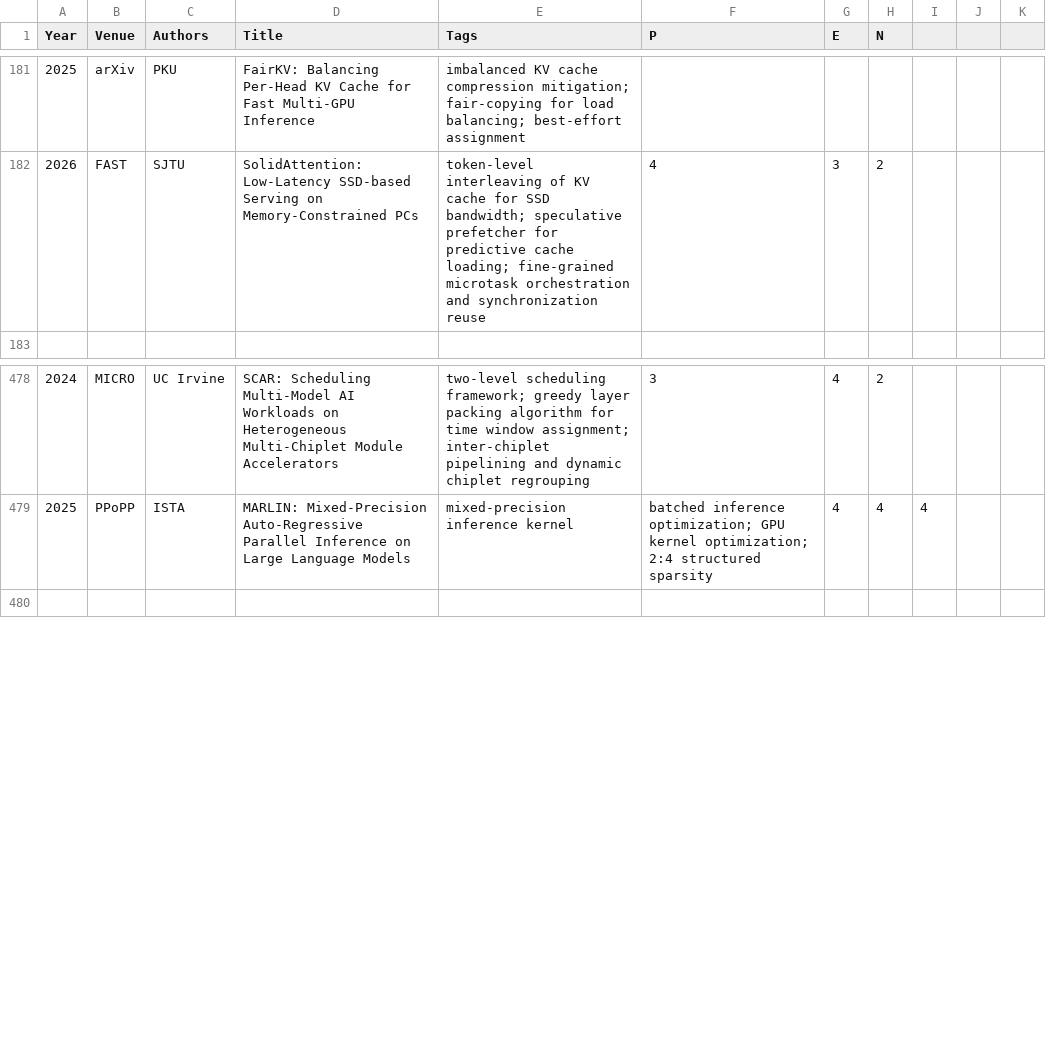
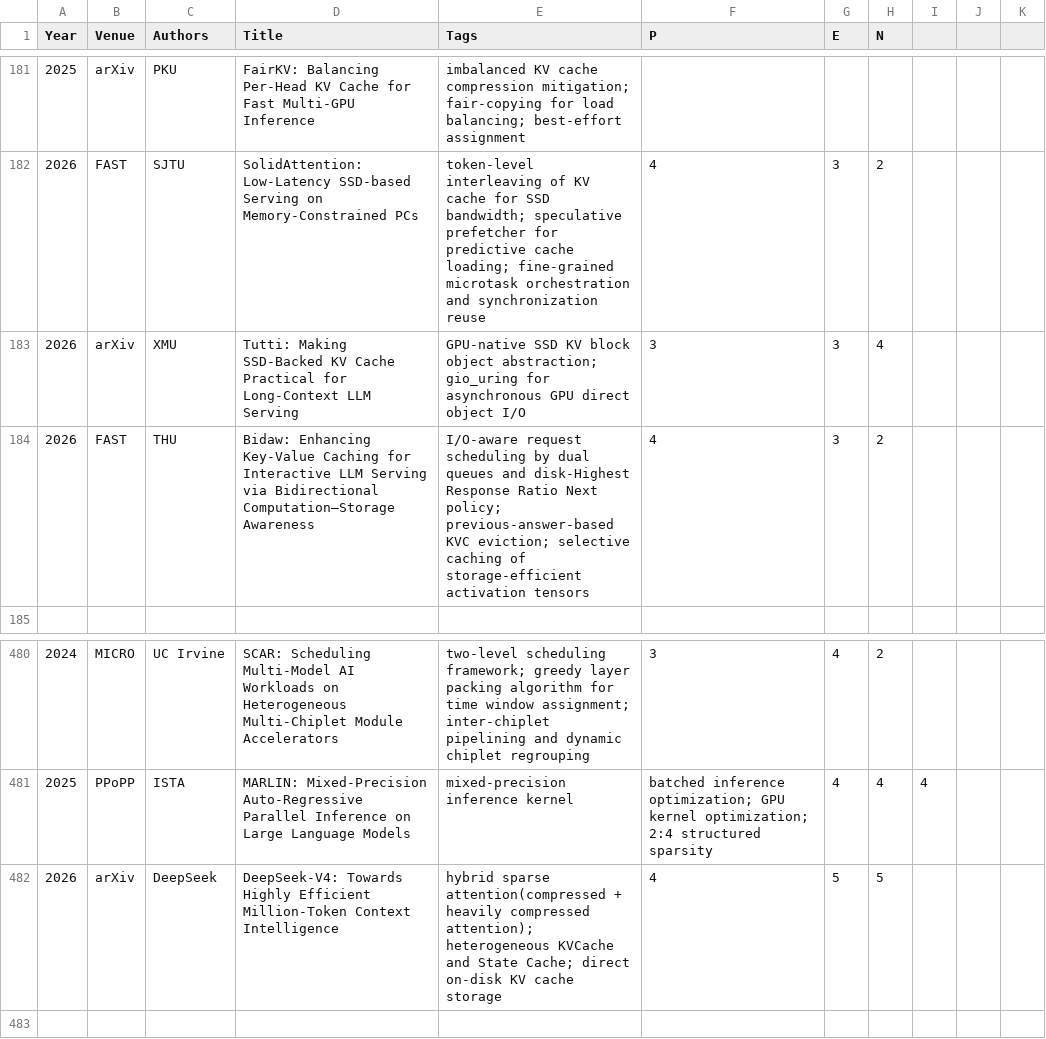
Before and after one commit to pku-lemonade/review, a CSV file: docs/data/software/ds.csv, drawn as a sheet; only a part is shown, gaps mark what is left out.

Commit message:
Add papers related to KVC SSD offloading from Teng Ma

```diff
--- a/docs/data/software/ds.csv
+++ b/docs/data/software/ds.csv
@@ -182,2 +182,4 @@ Year,Venue,Authors,Title,Tags,P,E,N
 2026,FAST,SJTU,SolidAttention: Low-Latency SSD-based Serving on Memory-Constrained PCs,token-level interleaving of KV cache for SSD bandwidth; speculative prefetcher for predictive cache loading; fine-grained microtask orchestration and synchronization reuse,4,3,2
+2026,arXiv,XMU,Tutti: Making SSD-Backed KV Cache Practical for Long-Context LLM Serving,GPU-native SSD KV block object abstraction; gio_uring for asynchronous GPU direct object I/O,3,3,4
+2026,FAST,THU,Bidaw: Enhancing Key-Value Caching for Interactive LLM Serving via Bidirectional Computation–Storage Awareness,I/O-aware request scheduling by dual queues and disk-Highest Response Ratio Next policy; previous-answer-based KVC eviction; selective caching of storage-efficient activation tensors,4,3,2
 
@@ -479,2 +481,3 @@ Year,Venue,Authors,Title,Tags,P,E,N
 2025,PPoPP,ISTA,MARLIN: Mixed-Precision Auto-Regressive Parallel Inference on Large Language Models,mixed-precision inference kernel, batched inference optimization; GPU kernel optimization; 2:4 structured sparsity,4,4,4
+2026,arXiv,DeepSeek,DeepSeek-V4: Towards Highly Efficient Million-Token Context Intelligence, hybrid sparse attention(compressed + heavily compressed attention); heterogeneous KVCache and State Cache; direct on-disk KV cache storage,4,5,5
 
```
